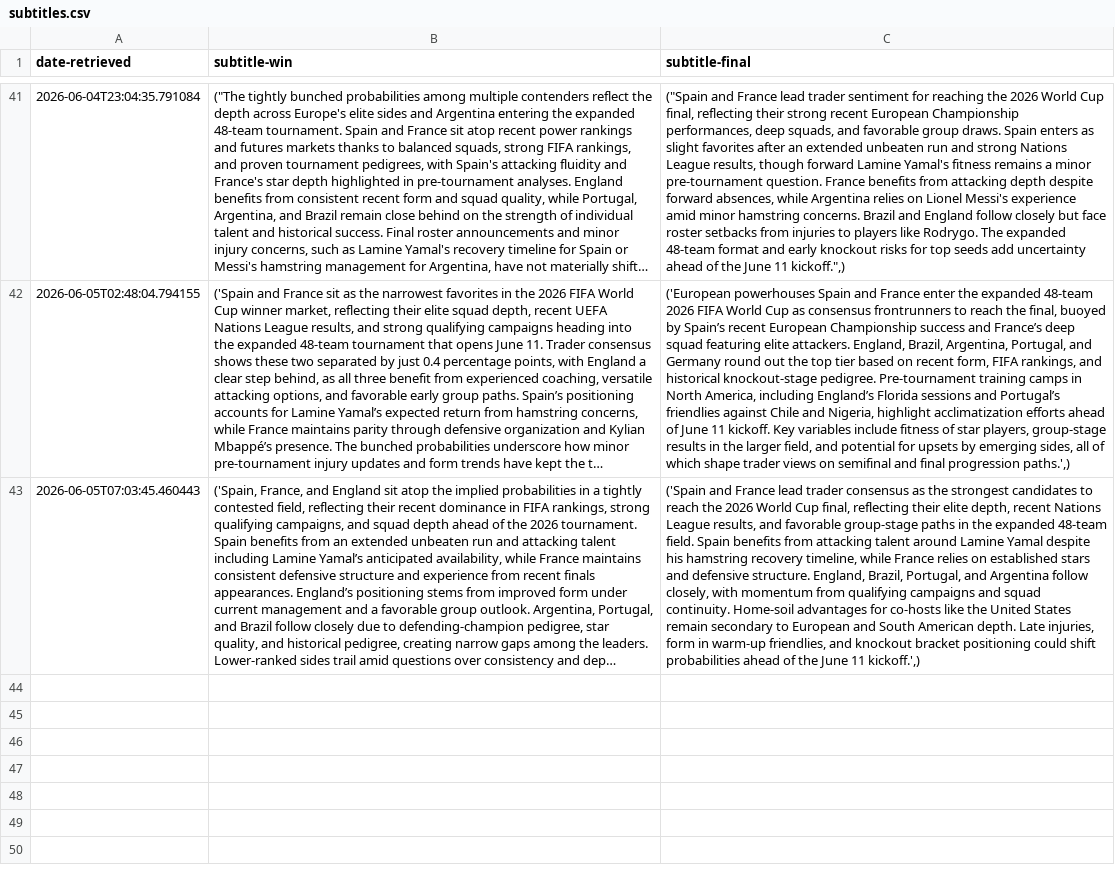
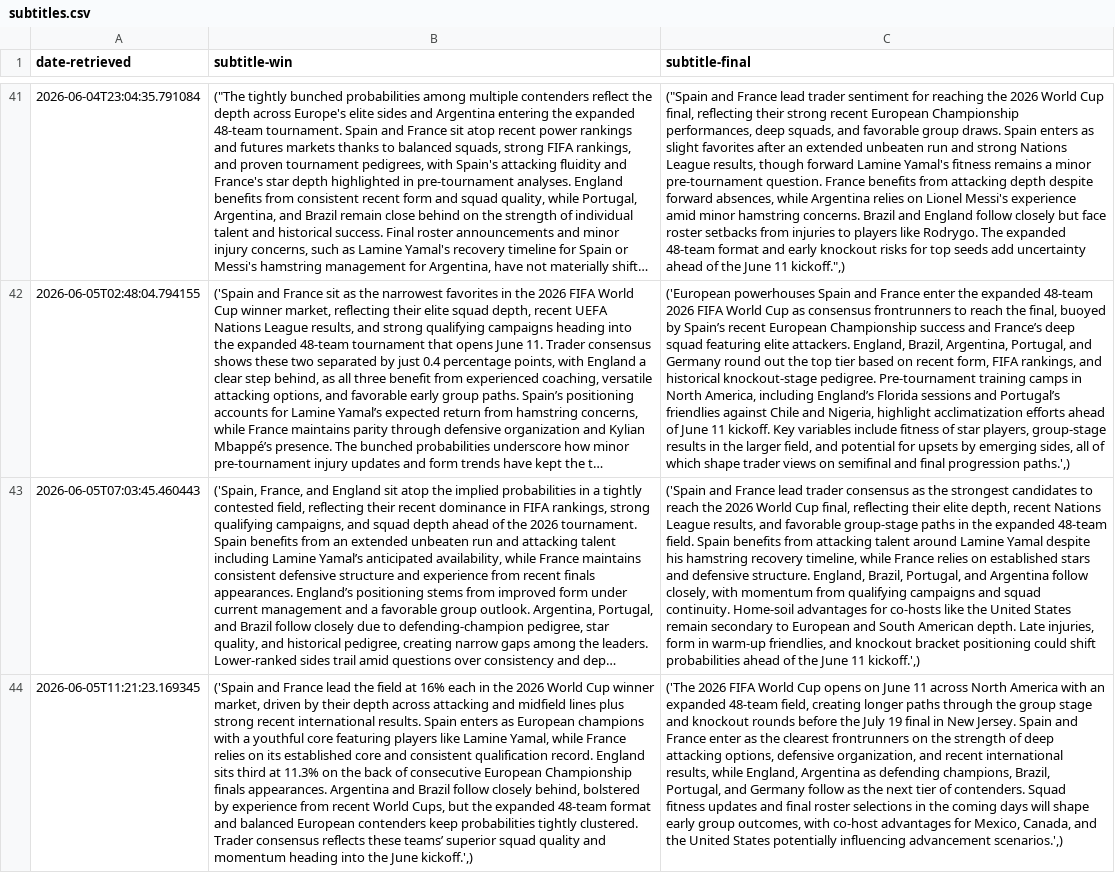
Before and after one commit to llyrjones9/fifa-world-cup-2026-analysis, a CSV file: assets/data/subtitles.csv, drawn as a sheet; only a part is shown, gaps mark what is left out; long unchanged cells end in …; the diff names each change by its address in the sheet, - before the commit and + after, or states it on an @@ line.

```diff
--- a/assets/data/subtitles.csv
+++ b/assets/data/subtitles.csv
+row 44: 2026-06-05T11:21:23.169345 | ('Spain and France lead the field at 16% each in the 2026 World Cup winner market, driven by their depth across attacking and midfield lines plus strong recent international results. Spain enters as European champions with a youthful core featuring players like Lamine Yamal, while France relies on its established core and consistent qualification record. England sits third at 11.3% on the back of consecutive European Championship finals appearances. Argentina and Brazil follow closely behind, bolstered by experience from recent World Cups, but the expanded 48-team format and balanced European contenders keep probabilities tightly clustered. Trader consensus reflects these teams’ superior squad quality and momentum heading into the June kickoff.',) | ('The 2026 FIFA World Cup opens on June 11 across North America with an expanded 48-team field, creating longer paths through the group stage and knockout rounds before the July 19 final in New Jersey. Spain and France enter as the clearest frontrunners on the strength of deep attacking options, defensive organization, and recent international results, while England, Argentina as defending champions, Brazil, Portugal, and Germany follow as the next tier of contenders. Squad fitness updates and final roster selections in the coming days will shape early group outcomes, with co-host advantages for Mexico, Canada, and the United States potentially influencing advancement scenarios.',)
```
Also changed, not shown: assets/data/prices.csv, 1 other file.
